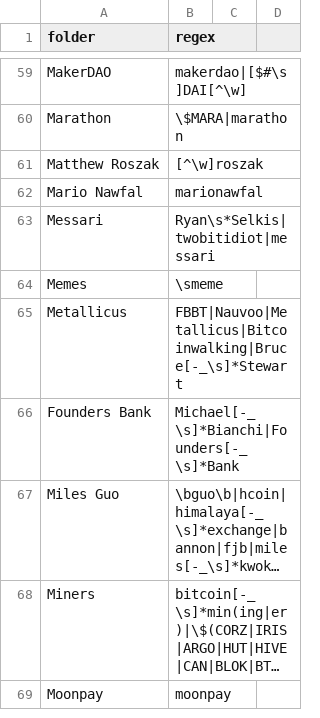
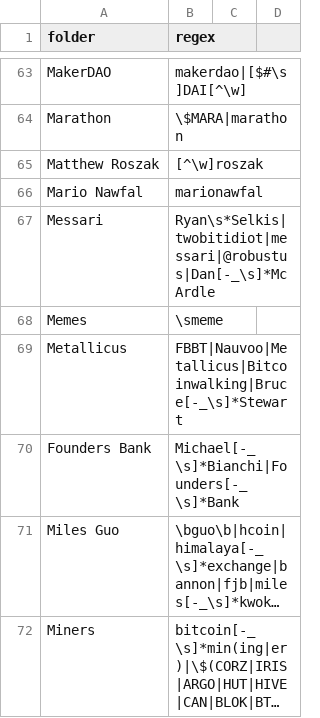
Before and after one commit to michelcrypt4d4mus/clown_sort, a CSV file: clown_sort/sorting_rules/crypto.csv, drawn as a sheet; only a part is shown, gaps mark what is left out; the shorter side is filled out with more unchanged rows; long unchanged cells end in …; the diff covers the shown part only.

```diff
--- a/clown_sort/sorting_rules/crypto.csv
+++ b/clown_sort/sorting_rules/crypto.csv
@@ -62,3 +66,3 @@ Matthew Roszak,[^\w]roszak
 Mario Nawfal,marionawfal
-Messari,Ryan\s*Selkis|twobitidiot|messari
+Messari,Ryan\s*Selkis|twobitidiot|messari|@robustus|Dan[-_\s]*McArdle
 Memes,\smeme
```
Also changed, not shown: 6 added rows and 11 edited cells elsewhere in this file.
